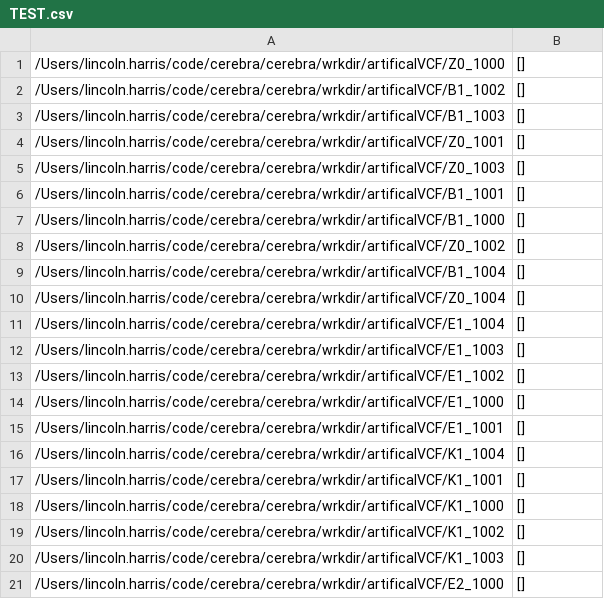
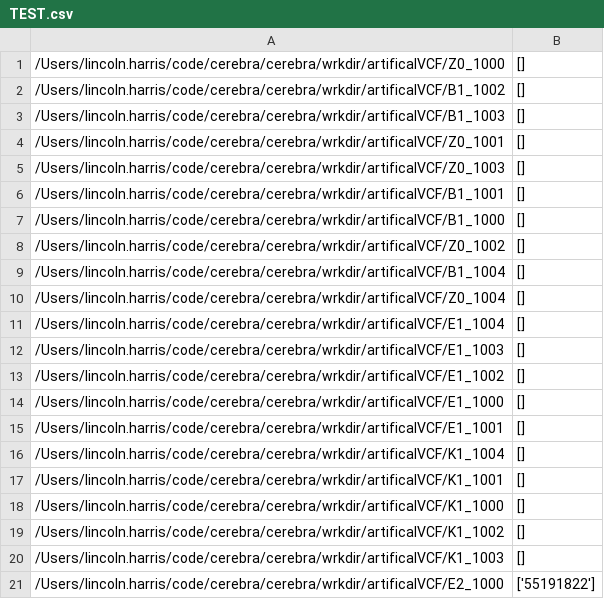
Before and after one commit to czbiohub-sf/cerebra, a CSV file: cerebra/wrkdir/TEST.csv, drawn as a sheet.

```diff
--- a/cerebra/wrkdir/TEST.csv
+++ b/cerebra/wrkdir/TEST.csv
@@ -20,2 +20,2 @@
 /Users/lincoln.harris/code/cerebra/cerebra/wrkdir/artificalVCF/K1_1003,[]
-/Users/lincoln.harris/code/cerebra/cerebra/wrkdir/artificalVCF/E2_1000,[]
+/Users/lincoln.harris/code/cerebra/cerebra/wrkdir/artificalVCF/E2_1000,['55191822']
```
Also changed, not shown: cerebra/wrkdir/TEST_AA.csv, 6 other files.
